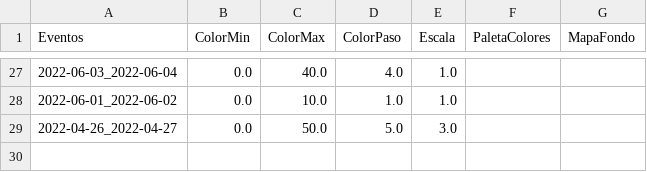
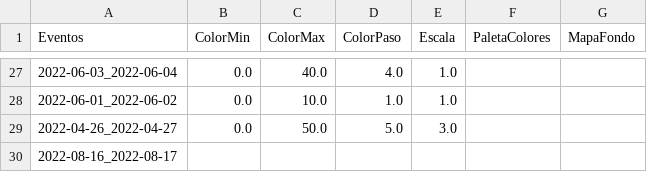
Before and after one commit to ppccdgfuchile/ppccdgfuchile, a CSV file: visparams/visparams.csv, drawn as a sheet; only a part is shown, gaps mark what is left out; the diff names each change by its address in the sheet, - before the commit and + after, or states it on an @@ line.

```diff
--- a/visparams/visparams.csv
+++ b/visparams/visparams.csv
+row 30: 2022-08-16_2022-08-17
```
Also changed, not shown: 1 other file.
